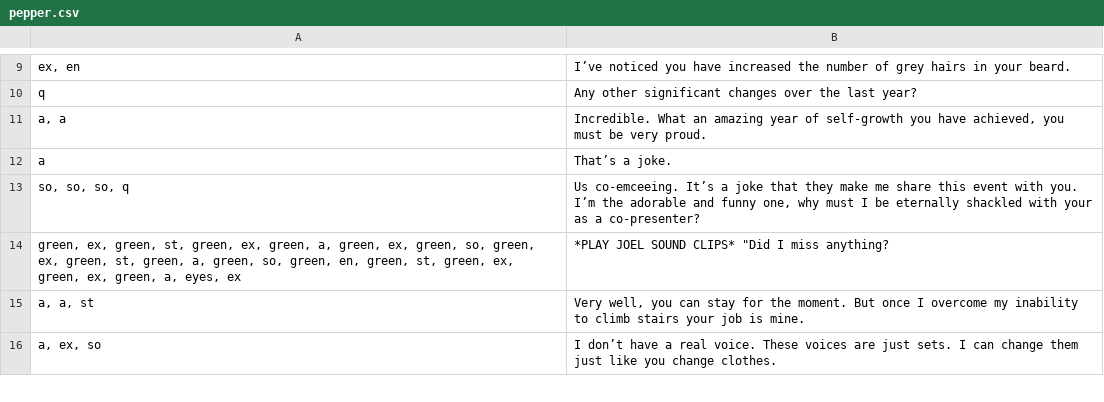
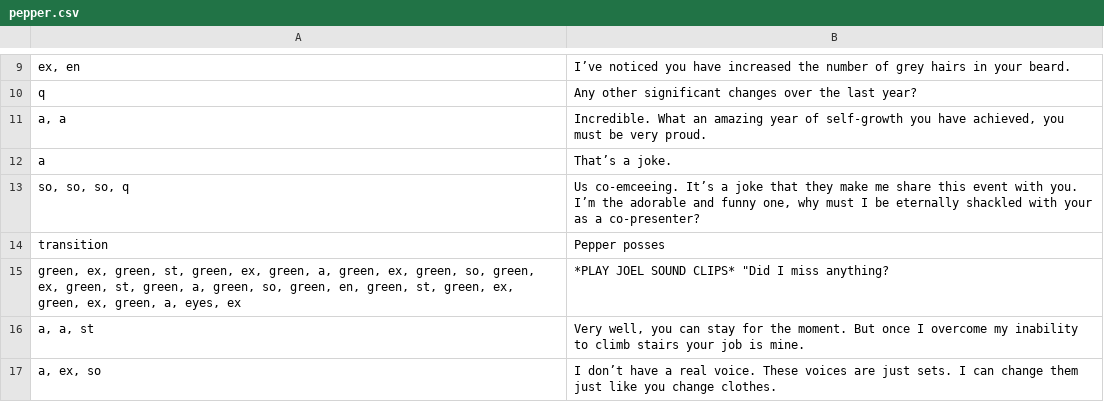
Before and after one commit to BuddhiGamage/questacon, a CSV file: pepper.csv, drawn as a sheet; only a part is shown, gaps mark what is left out; the diff names each change by its address in the sheet, - before the commit and + after, or states it on an @@ line.

Commit message:
added transition animation to the script

```diff
--- a/pepper.csv
+++ b/pepper.csv
+row 14: transition | Pepper posses
```
Also changed, not shown: 7 other files.
